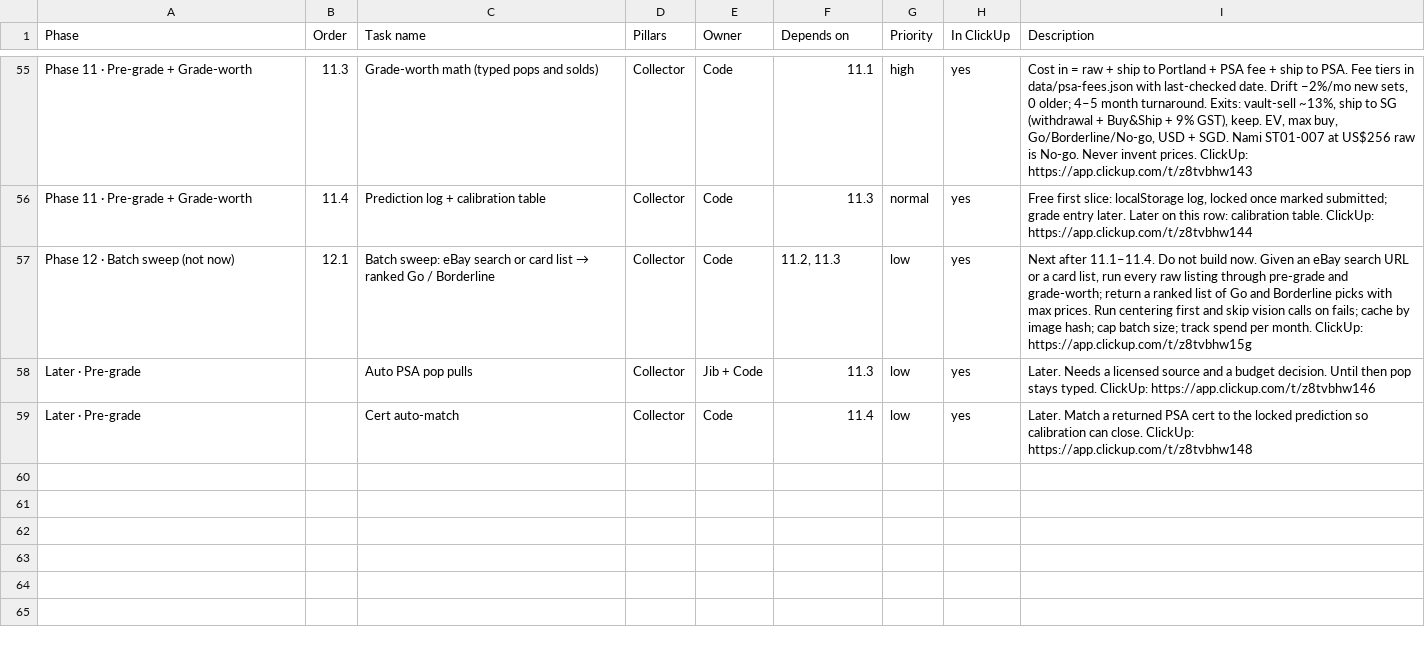
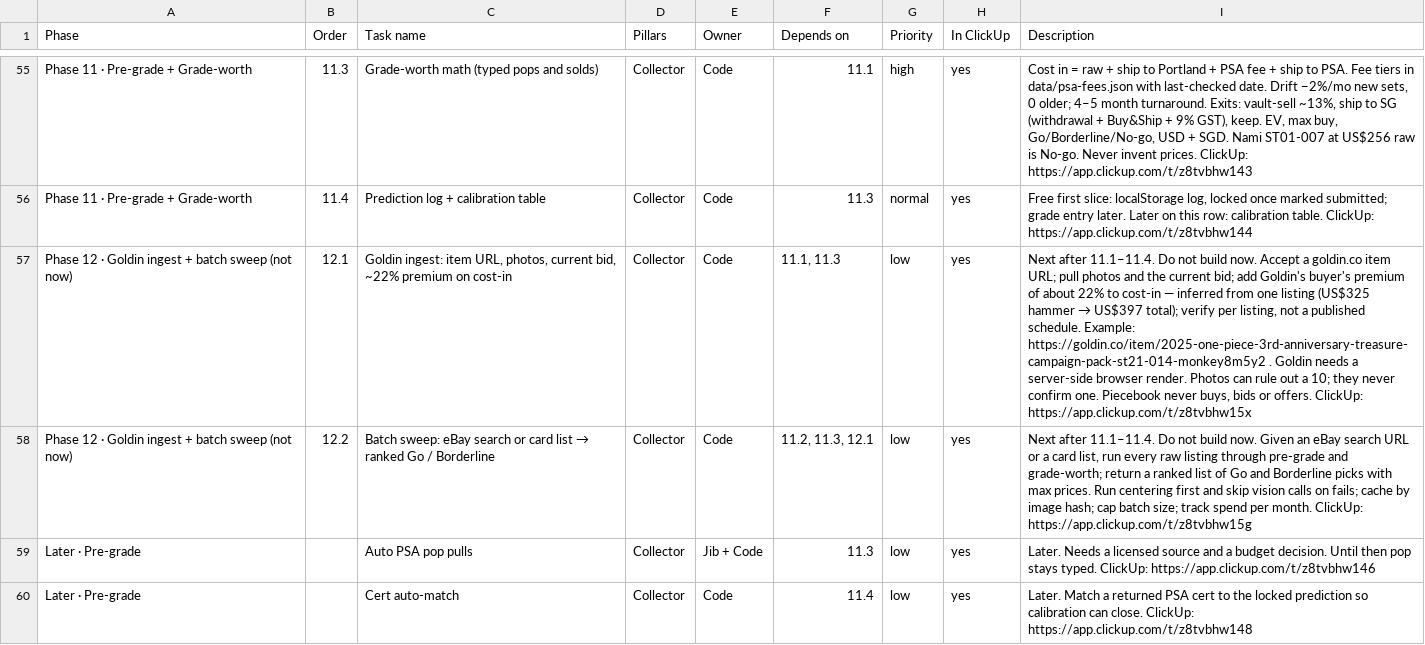
Before and after one commit to najibjuraimi-glitch/piecebook, a CSV file: docs/growth-map.csv, drawn as a sheet; only a part is shown, gaps mark what is left out; the diff names each change by its address in the sheet, - before the commit and + after, or states it on an @@ line.

```diff
--- a/docs/growth-map.csv
+++ b/docs/growth-map.csv
-A57 (Phase): Phase 12 · Batch sweep (not now)
+A57 (Phase): Phase 12 · Goldin ingest + batch sweep (not now)
@@ C57 (Task name): Batch sweep: eBay search or card list → ranked Go / Borderline → Goldin ingest: item URL, photos, current bid, ~22% premium on cost-in @@
-F57 (Depends on): 11.2, 11.3
+F57 (Depends on): 11.1, 11.3
@@ I57 (Description): …build now. Given an eBay search URL or a card list, run every raw listing through pre-grade and grade-worth; return a ranked list of Go and Borderline picks with max prices. Run centering first and skip vision calls on fails; cache by image hash; cap batch size; track spend per month. ClickUp: https://app.clickup.com/t/z8tvbhw15g → …build now. Accept a goldin.co item URL; pull photos and the current bid; add Goldin's buyer's premium of about 22% to cost-in — inferred from one listing (US$325 hammer → US$397 total); verify per listing, not a published schedule. Example: https://goldin.co/item/2025-one-piece-3rd-anniversary-treasure-campaign-pack-st21-014-monkey8m5y2 . Goldin needs a server-side browser render. Photos can rule out a 10; they never confirm one. Piecebook never buys, bids or offers. ClickUp: https://app.clickup.com/t/z8tvbhw15x @@
+row 58: Phase 12 · Goldin ingest + batch sweep (not now) | 12.2 | Batch sweep: eBay search or card list → ranked Go / Borderline | Collector | Code | 11.2, 11.3, 12.1 | low | yes | Next after 11.1–11.4. Do not build now. Given an eBay search URL or a card list, run every raw listing through pre-grade and grade-worth; return a ranked list of Go and Borderline picks with max prices. Run centering first and skip vision calls on fails; cache by image hash; cap batch size; track spend per month. ClickUp: https://app.clickup.com/t/z8tvbhw15g
```
Also changed, not shown: 3 other files.
